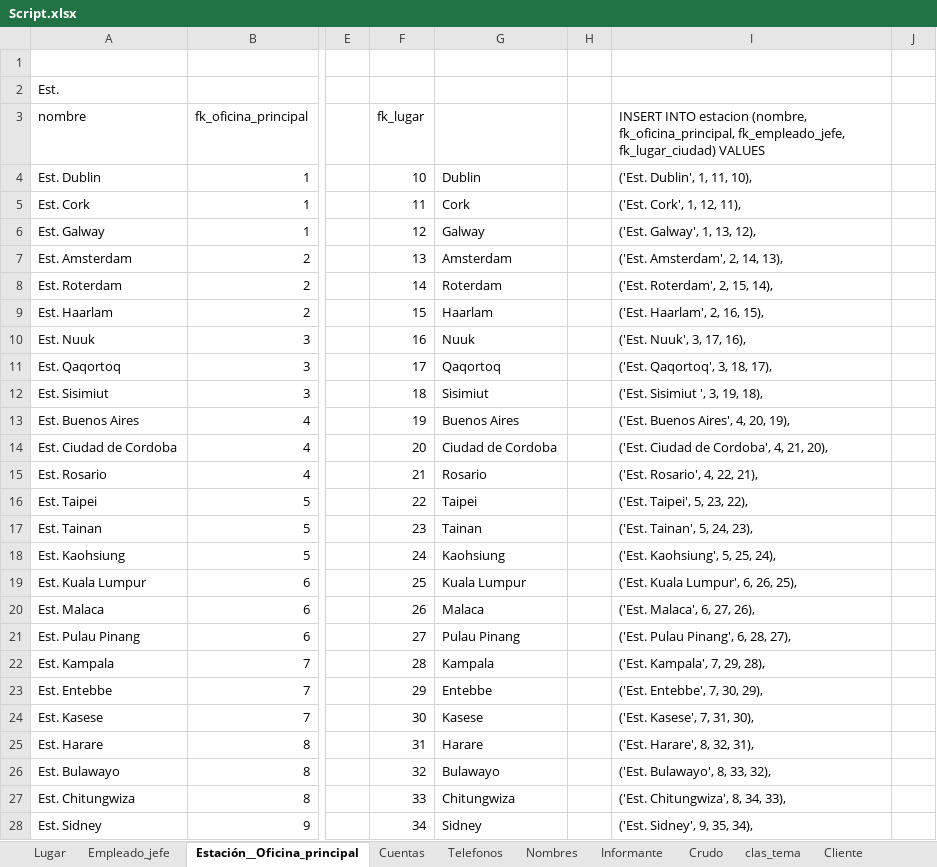
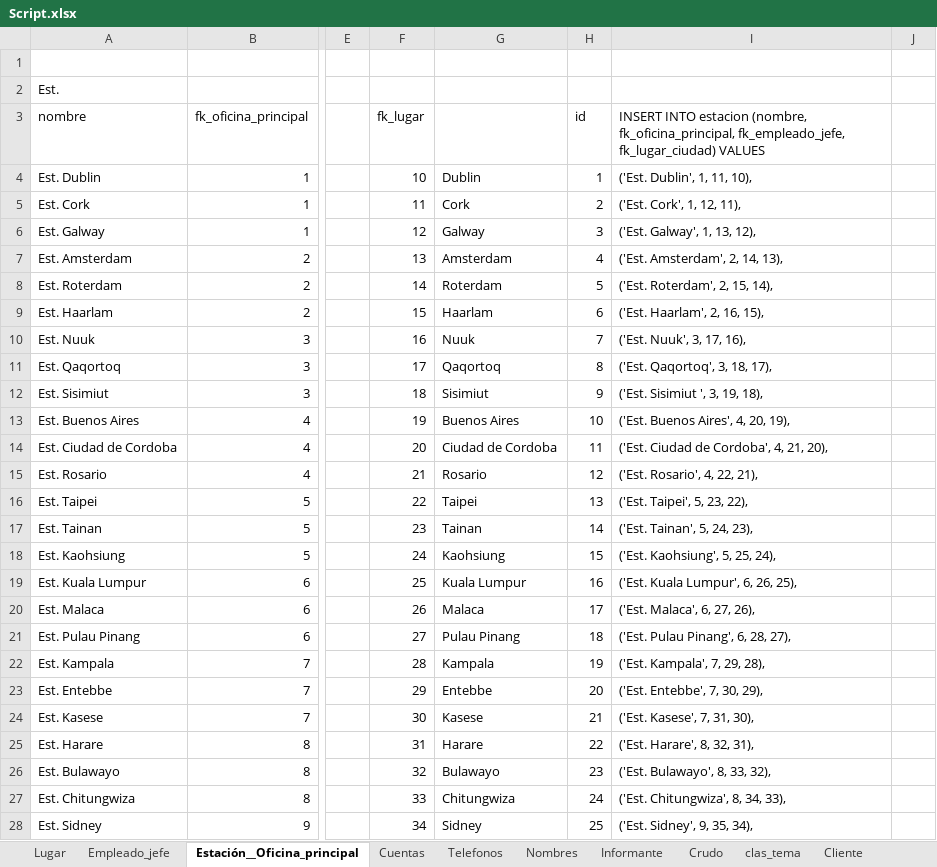
Before and after one commit to abadillo/bases-dos, an Excel workbook: scripts/Script.xlsx, sheet Estación__Oficina_principal, drawn as a sheet; only a part is shown, gaps mark what is left out; values as stored, in another font and other column widths than the file's, no borders; the diff covers the shown part only; the diff names each change by its address in the sheet, - before the commit and + after, or states it on an @@ line.

```diff
--- a/scripts/Script.xlsx (sheet Estación__Oficina_principal)
+++ b/scripts/Script.xlsx (sheet Estación__Oficina_principal)
-H3: (empty)
+H3: id
-H4 (id): (empty)
+H4 (id): 1
-H5 (id): (empty)
+H5 (id): 2
-H6 (id): (empty)
+H6 (id): 3
-H7 (id): (empty)
+H7 (id): 4
-H8 (id): (empty)
+H8 (id): 5
-H9 (id): (empty)
+H9 (id): 6
-H10 (id): (empty)
+H10 (id): 7
-H11 (id): (empty)
+H11 (id): 8
-H12 (id): (empty)
+H12 (id): 9
-H13 (id): (empty)
+H13 (id): 10
-H14 (id): (empty)
+H14 (id): 11
-H15 (id): (empty)
+H15 (id): 12
-H16 (id): (empty)
+H16 (id): 13
-H17 (id): (empty)
+H17 (id): 14
-H18 (id): (empty)
+H18 (id): 15
-H19 (id): (empty)
+H19 (id): 16
-H20 (id): (empty)
+H20 (id): 17
-H21 (id): (empty)
+H21 (id): 18
-H22 (id): (empty)
+H22 (id): 19
-H23 (id): (empty)
+H23 (id): 20
-H24 (id): (empty)
+H24 (id): 21
-H25 (id): (empty)
+H25 (id): 22
-H26 (id): (empty)
+H26 (id): 23
-H27 (id): (empty)
+H27 (id): 24
-H28 (id): (empty)
+H28 (id): 25
```
Also changed, not shown: 2 edited cells elsewhere in this sheet, sheet Crudo, sheet Informante, sheet Nombres, 9 other files.
